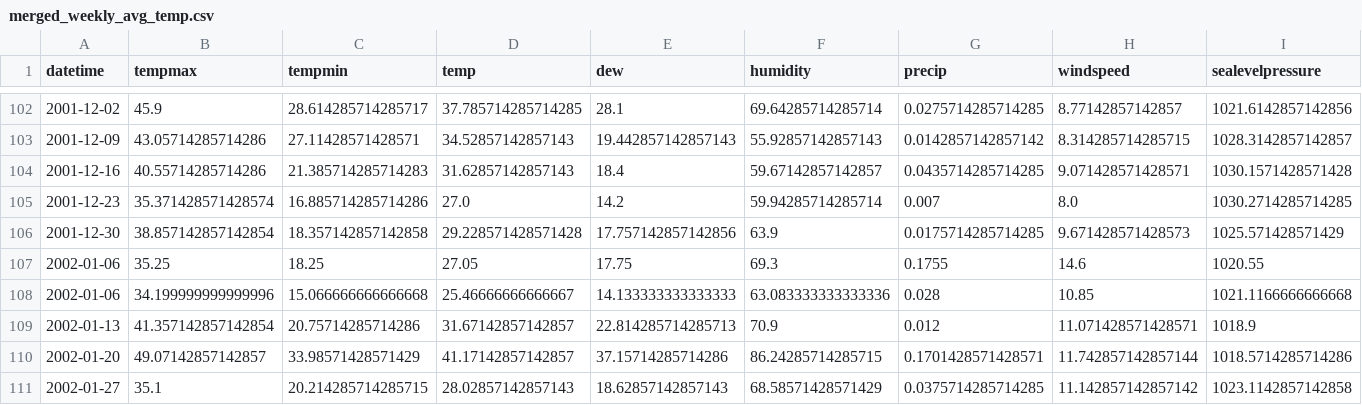
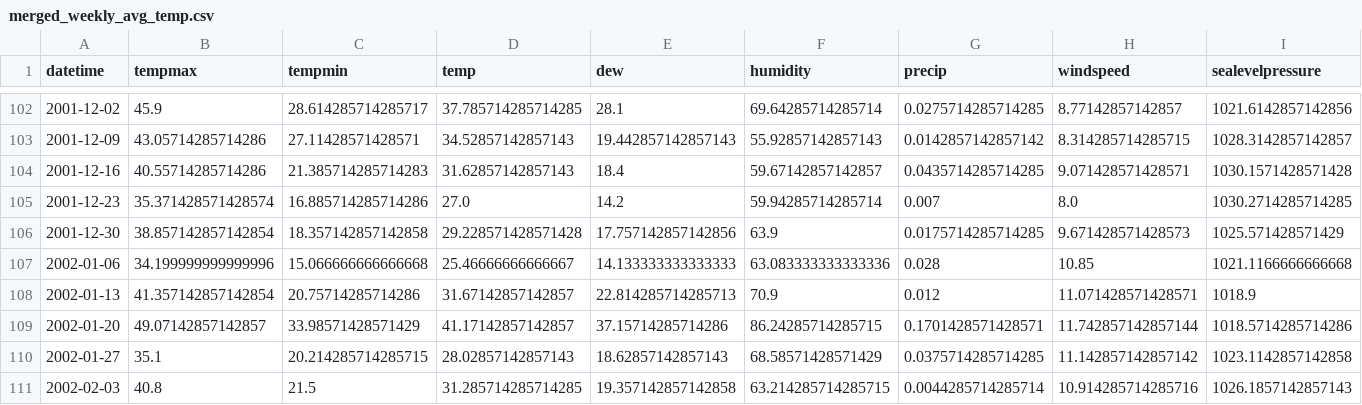
Before and after one commit to limulu-k/2024-2-CSP, a CSV file: ClimateDataTeam/climate_data/merged_weekly_avg_temp.csv, drawn as a sheet; only a part is shown, gaps mark what is left out; the shorter side is filled out with more unchanged rows; rows hold the shown columns only; the diff names each change by its address in the sheet, - before the commit and + after, or states it on an @@ line.

Commit message:
[Climate Team] data error fix & visualization code added

```diff
--- a/ClimateDataTeam/climate_data/merged_weekly_avg_temp.csv
+++ b/ClimateDataTeam/climate_data/merged_weekly_avg_temp.csv
-row 107: 2002-01-06 | 35.25 | 18.25 | 27.05 | 17.75 | 69.3 | 0.1755 | 14.6 | 1020.55
```
Also changed, not shown: 5 other files.
